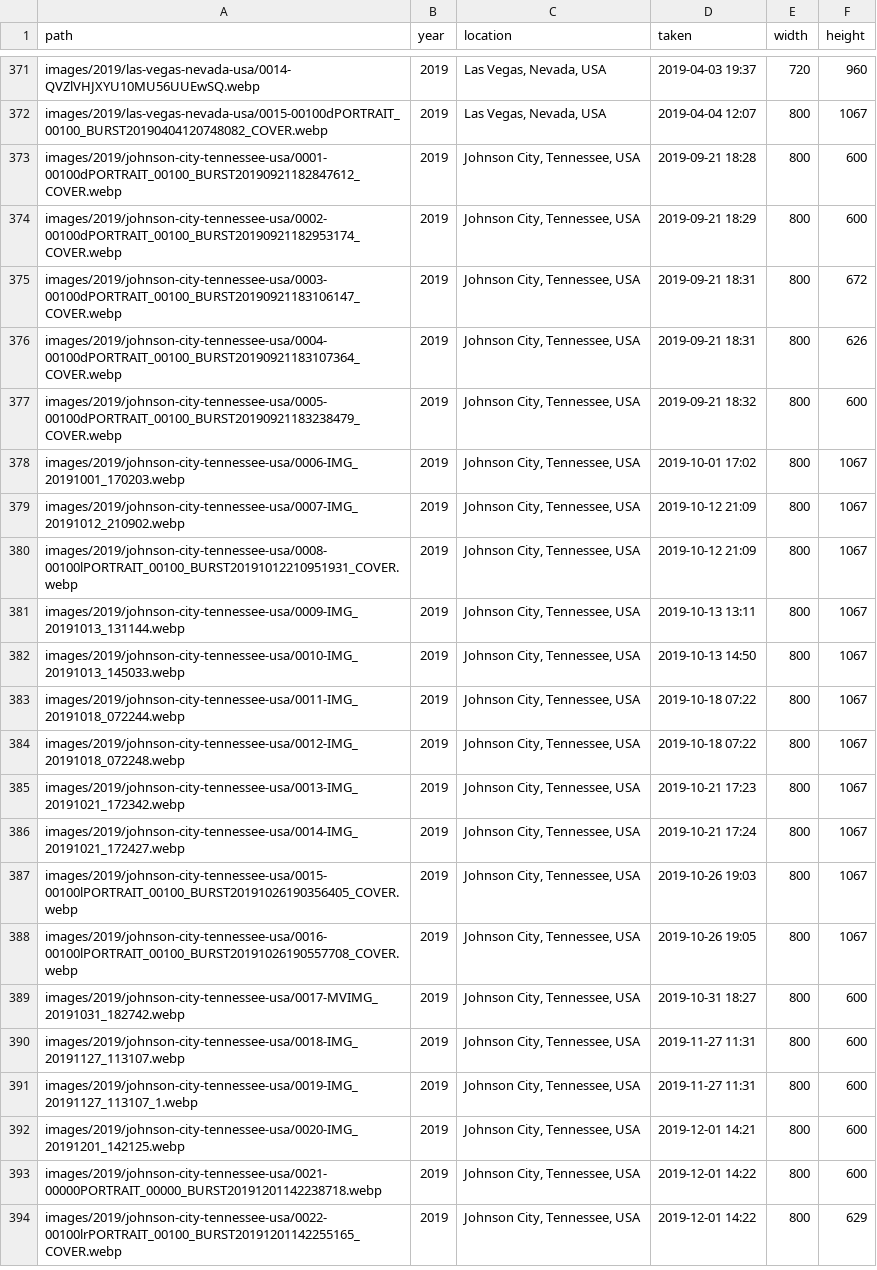
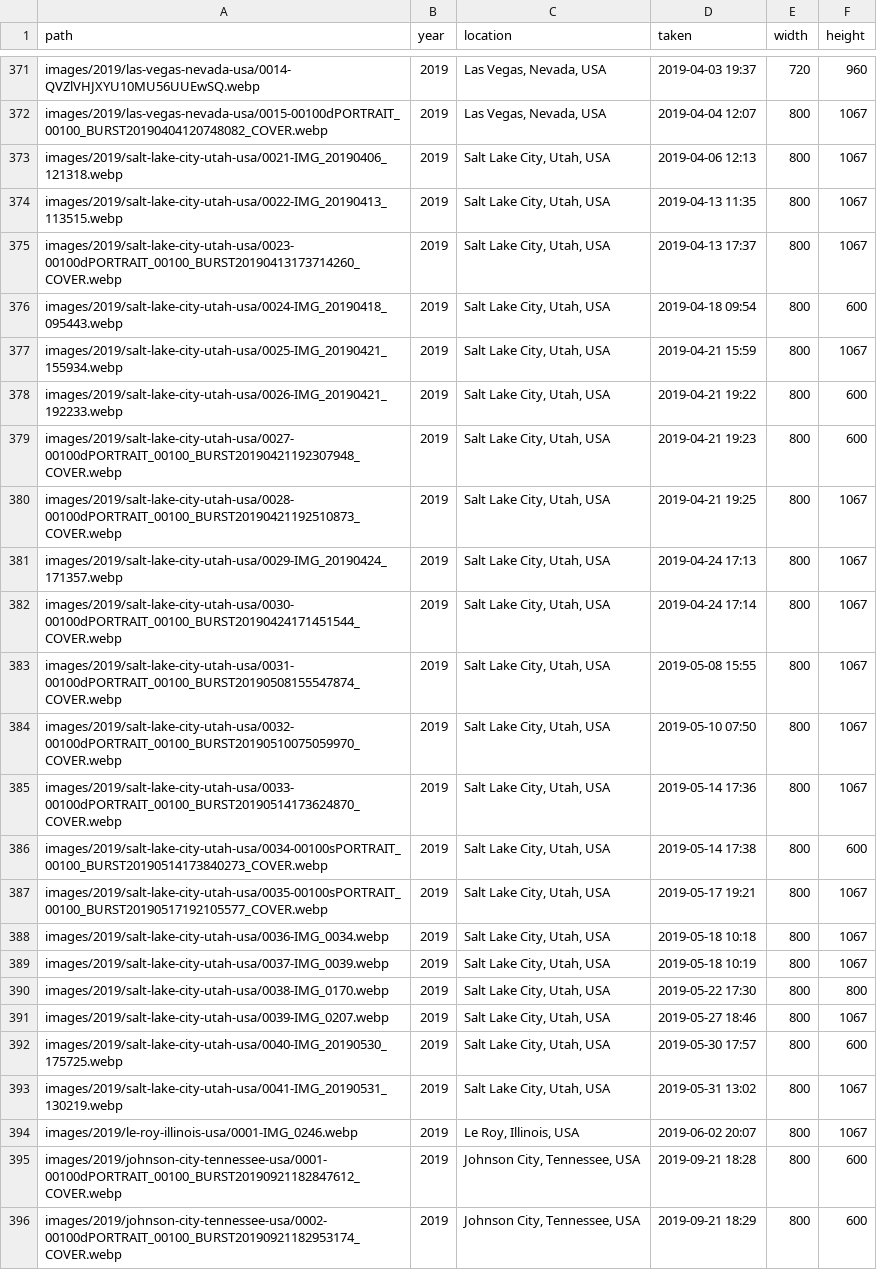
Before and after one commit to markandrewoliver/happybirthdaysarah, a CSV file: data/photos.csv, drawn as a sheet; only a part is shown, gaps mark what is left out; the shorter side is filled out with more unchanged rows.

```diff
--- a/data/photos.csv
+++ b/data/photos.csv
@@ -372,2 +372,24 @@ images/2019/las-vegas-nevada-usa/0014-QVZlVHJXYU10MU56UUEwSQ.webp,2019,"Las Vega
 images/2019/las-vegas-nevada-usa/0015-00100dPORTRAIT_00100_BURST20190404120748082_COVER.webp,2019,"Las Vegas, Nevada, USA",2019-04-04 12:07,800,1067
+images/2019/salt-lake-city-utah-usa/0021-IMG_20190406_121318.webp,2019,"Salt Lake City, Utah, USA",2019-04-06 12:13,800,1067
+images/2019/salt-lake-city-utah-usa/0022-IMG_20190413_113515.webp,2019,"Salt Lake City, Utah, USA",2019-04-13 11:35,800,1067
+images/2019/salt-lake-city-utah-usa/0023-00100dPORTRAIT_00100_BURST20190413173714260_COVER.webp,2019,"Salt Lake City, Utah, USA",2019-04-13 17:37,800,1067
+images/2019/salt-lake-city-utah-usa/0024-IMG_20190418_095443.webp,2019,"Salt Lake City, Utah, USA",2019-04-18 09:54,800,600
+images/2019/salt-lake-city-utah-usa/0025-IMG_20190421_155934.webp,2019,"Salt Lake City, Utah, USA",2019-04-21 15:59,800,1067
+images/2019/salt-lake-city-utah-usa/0026-IMG_20190421_192233.webp,2019,"Salt Lake City, Utah, USA",2019-04-21 19:22,800,600
+images/2019/salt-lake-city-utah-usa/0027-00100dPORTRAIT_00100_BURST20190421192307948_COVER.webp,2019,"Salt Lake City, Utah, USA",2019-04-21 19:23,800,600
+images/2019/salt-lake-city-utah-usa/0028-00100dPORTRAIT_00100_BURST20190421192510873_COVER.webp,2019,"Salt Lake City, Utah, USA",2019-04-21 19:25,800,1067
+images/2019/salt-lake-city-utah-usa/0029-IMG_20190424_171357.webp,2019,"Salt Lake City, Utah, USA",2019-04-24 17:13,800,1067
+images/2019/salt-lake-city-utah-usa/0030-00100dPORTRAIT_00100_BURST20190424171451544_COVER.webp,2019,"Salt Lake City, Utah, USA",2019-04-24 17:14,800,1067
+images/2019/salt-lake-city-utah-usa/0031-00100dPORTRAIT_00100_BURST20190508155547874_COVER.webp,2019,"Salt Lake City, Utah, USA",2019-05-08 15:55,800,1067
+images/2019/salt-lake-city-utah-usa/0032-00100dPORTRAIT_00100_BURST20190510075059970_COVER.webp,2019,"Salt Lake City, Utah, USA",2019-05-10 07:50,800,1067
+images/2019/salt-lake-city-utah-usa/0033-00100dPORTRAIT_00100_BURST20190514173624870_COVER.webp,2019,"Salt Lake City, Utah, USA",2019-05-14 17:36,800,1067
+images/2019/salt-lake-city-utah-usa/0034-00100sPORTRAIT_00100_BURST20190514173840273_COVER.webp,2019,"Salt Lake City, Utah, USA",2019-05-14 17:38,800,600
+images/2019/salt-lake-city-utah-usa/0035-00100sPORTRAIT_00100_BURST20190517192105577_COVER.webp,2019,"Salt Lake City, Utah, USA",2019-05-17 19:21,800,1067
+images/2019/salt-lake-city-utah-usa/0036-IMG_0034.webp,2019,"Salt Lake City, Utah, USA",2019-05-18 10:18,800,1067
+images/2019/salt-lake-city-utah-usa/0037-IMG_0039.webp,2019,"Salt Lake City, Utah, USA",2019-05-18 10:19,800,1067
+images/2019/salt-lake-city-utah-usa/0038-IMG_0170.webp,2019,"Salt Lake City, Utah, USA",2019-05-22 17:30,800,800
+images/2019/salt-lake-city-utah-usa/0039-IMG_0207.webp,2019,"Salt Lake City, Utah, USA",2019-05-27 18:46,800,1067
+images/2019/salt-lake-city-utah-usa/0040-IMG_20190530_175725.webp,2019,"Salt Lake City, Utah, USA",2019-05-30 17:57,800,600
+images/2019/salt-lake-city-utah-usa/0041-IMG_20190531_130219.webp,2019,"Salt Lake City, Utah, USA",2019-05-31 13:02,800,1067
+images/2019/le-roy-illinois-usa/0001-IMG_0246.webp,2019,"Le Roy, Illinois, USA",2019-06-02 20:07,800,1067
 images/2019/johnson-city-tennessee-usa/0001-00100dPORTRAIT_00100_BURST20190921182847612_COVER.webp,2019,"Johnson City, Tennessee, USA",2019-09-21 18:28,800,600
```
Also changed, not shown: 23 other files.
